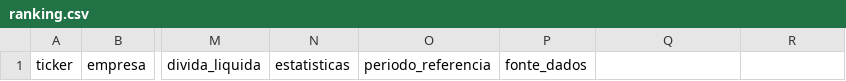
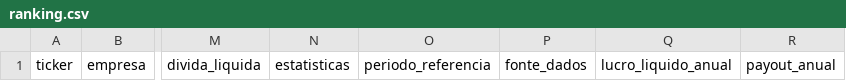
Before and after one commit to vitorrampazzi/Ediv-Finance, a CSV file: evorix-finance/public/modelos/ranking.csv, drawn as a sheet; only a part is shown, gaps mark what is left out; the diff names each change by its address in the sheet, - before the commit and + after, or states it on an @@ line.

Commit message:
Home ganha três cards de acesso e a página da empresa troca o gráfico de preço por proventos e lucro (#49)
A pedido do corretor:
- A home (pública e logada) abre com três cards: Ranking de Ações, Aulas e
  Glossário.
- O gráfico de preço histórico sai da página da empresa. Entra o gráfico de
  proventos pagos por ação por ano, separado em Dividendo, JCP e Outros, com
  agendados hachurados e a fonte indicada.
- A planilha da pesquisa aceita duas colunas opcionais, "Lucro líquido anual"
  e "Payout anual" (pares ANO: valor). Com elas, o gráfico de proventos ganha a
  linha de payout e a seção Resultados mostra o lucro líquido dos últimos 10
  anos. Sem elas, nada é desenhado e a página diz que o dado não foi
  informado. A rota pública não expõe esses dados.
- No tema claro, a página fica no verde bem claro do tema e só o quadro do
  logo é branco.
- O CSV legado recusa linha com mais células que o cabeçalho, em vez de
  mudar valores de coluna.

Contrato em docs/HOME-E-GRAFICOS-2026-11-10.md.

```diff
--- a/evorix-finance/public/modelos/ranking.csv
+++ b/evorix-finance/public/modelos/ranking.csv
-Q1: (empty)
+Q1: lucro_liquido_anual
-R1: (empty)
+R1: payout_anual
```
Also changed, not shown: 36 other files.
